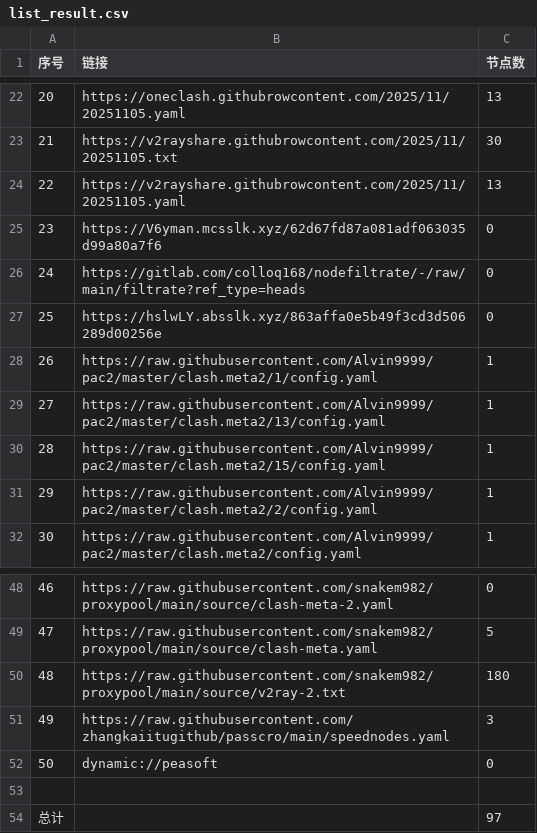
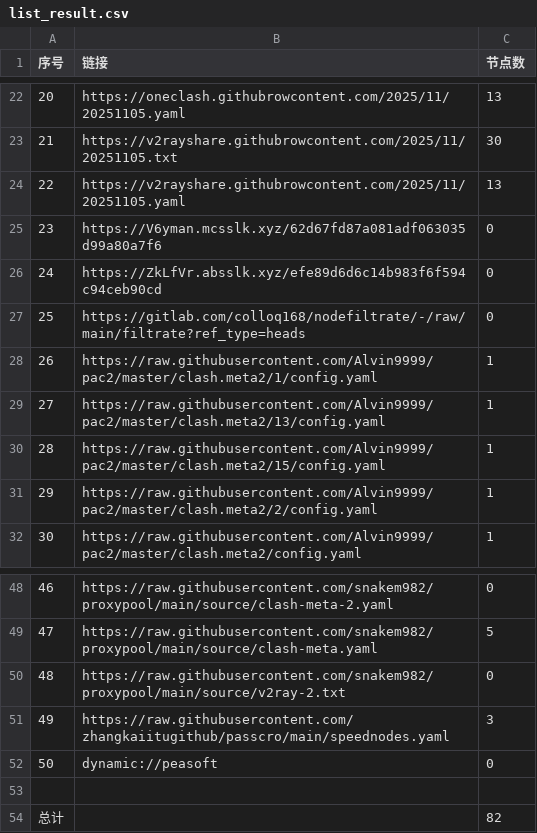
Before and after one commit to eshao731/AutoMergePublicNodes, a CSV file: list_result.csv, drawn as a sheet; only a part is shown, gaps mark what is left out.

```diff
--- a/list_result.csv
+++ b/list_result.csv
@@ -25,4 +25,4 @@
 23,https://V6yman.mcsslk.xyz/62d67fd87a081adf063035d99a80a7f6,0
-24,https://gitlab.com/colloq168/nodefiltrate/-/raw/main/filtrate?ref_type=heads,0
-25,https://hslwLY.absslk.xyz/863affa0e5b49f3cd3d506289d00256e,0
+24,https://ZkLfVr.absslk.xyz/efe89d6d6c14b983f6f594c94ceb90cd,0
+25,https://gitlab.com/colloq168/nodefiltrate/-/raw/main/filtrate?ref_type=heads,0
 26,https://raw.githubusercontent.com/Alvin9999/pac2/master/clash.meta2/1/config.yaml,1
@@ -49,3 +49,3 @@
 47,https://raw.githubusercontent.com/snakem982/proxypool/main/source/clash-meta.yaml,5
-48,https://raw.githubusercontent.com/snakem982/proxypool/main/source/v2ray-2.txt,180
+48,https://raw.githubusercontent.com/snakem982/proxypool/main/source/v2ray-2.txt,0
 49,https://raw.githubusercontent.com/zhangkaiitugithub/passcro/main/speednodes.yaml,3
@@ -53,2 +53,2 @@
 
-总计,,97
+总计,,82
```
Also changed, not shown: 19 other files.
